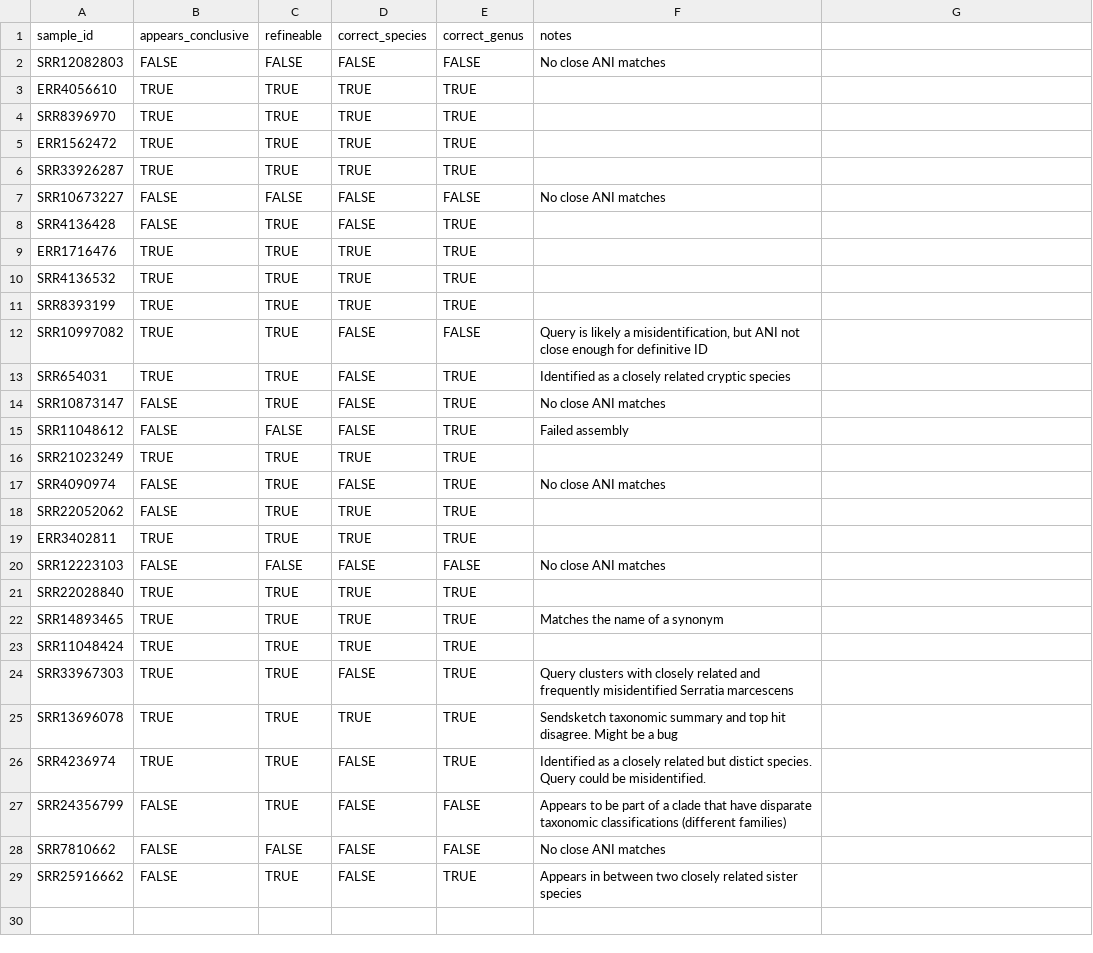
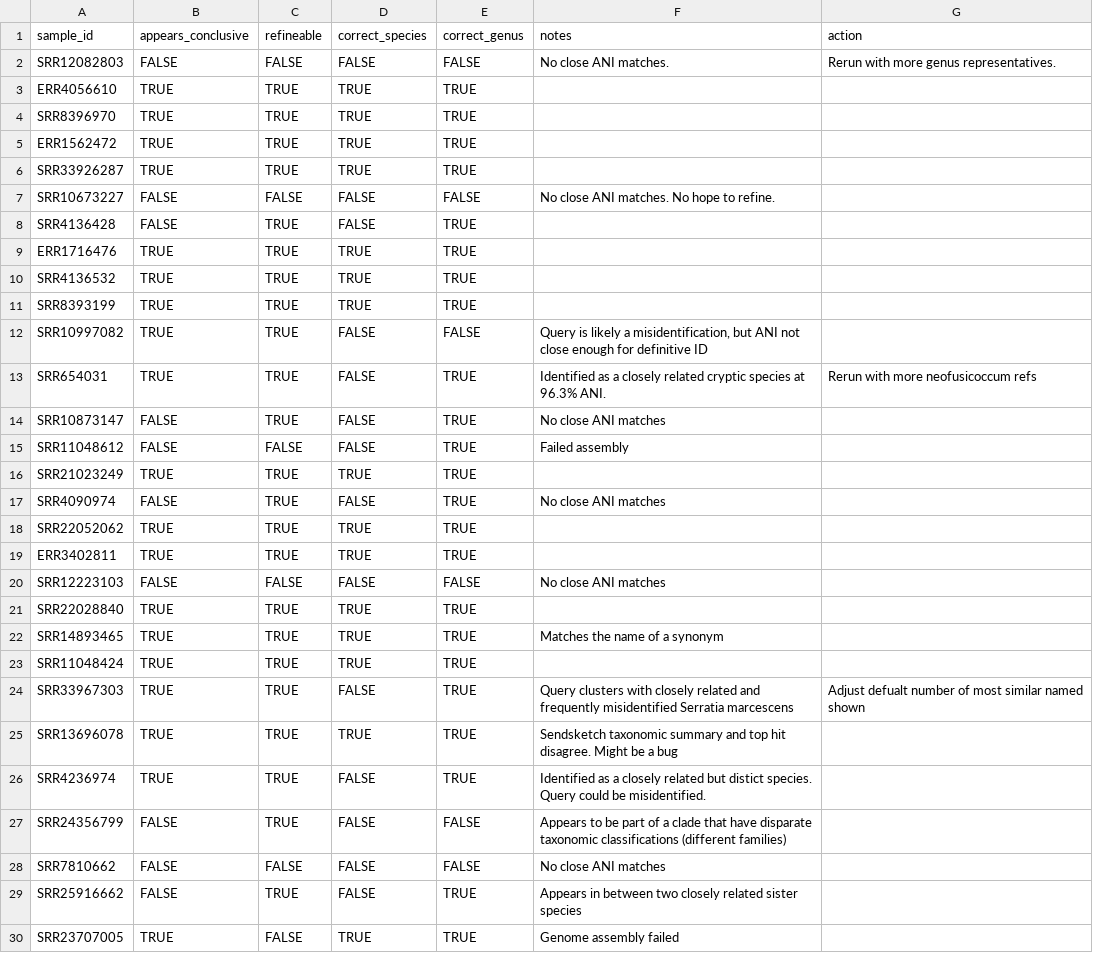
Before and after one commit to grunwaldlab/pathogensurveillance_publications, a TSV file: publication/analyses/identification_validation/human_evaluation.tsv, drawn as a sheet; the diff names each change by its address in the sheet, - before the commit and + after, or states it on an @@ line.

```diff
--- a/publication/analyses/identification_validation/human_evaluation.tsv
+++ b/publication/analyses/identification_validation/human_evaluation.tsv
-G1: (empty)
+G1: action
-F2 (notes): No close ANI matches
+F2 (notes): No close ANI matches.
-G2 (action): (empty)
+G2 (action): Rerun with more genus representatives.
-F7 (notes): No close ANI matches
+F7 (notes): No close ANI matches. No hope to refine.
-F13 (notes): …cryptic species
+F13 (notes): …cryptic species at 96.3% ANI.
-G13 (action): (empty)
+G13 (action): Rerun with more neofusicoccum refs
-B18 (appears_conclusive): FALSE
+B18 (appears_conclusive): TRUE
-G24 (action): (empty)
+G24 (action): Adjust defualt number of most similar named shown
+row 30: SRR23707005 | TRUE | FALSE | TRUE | TRUE | Genome assembly failed
```
Also changed, not shown: publication/analyses/identification_validation/output/sample_metadata.tsv, 5 other files.
